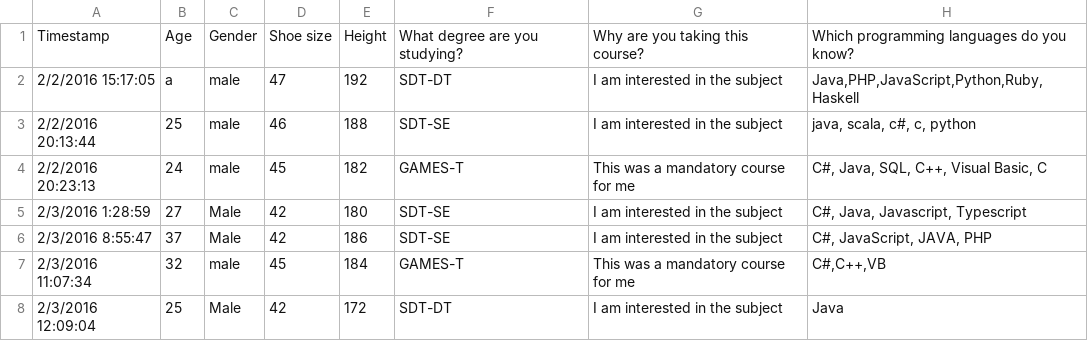
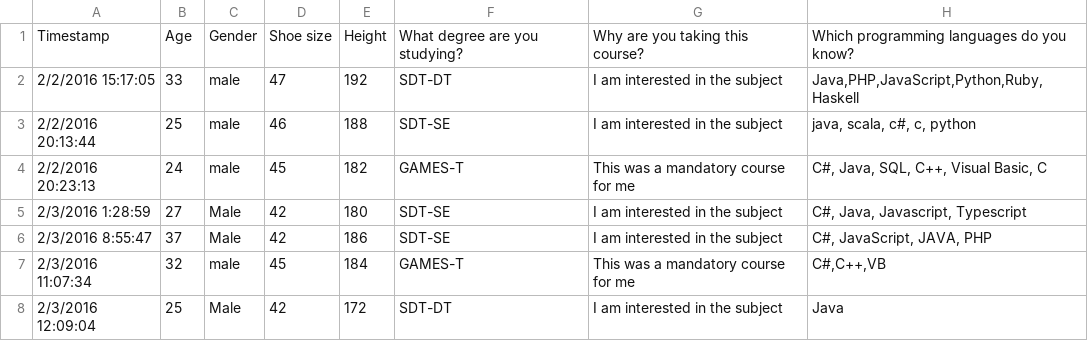
Before and after one commit to janjve/Itu.Shared, a CSV file: Source/3 Data mining/Implementation - Jan/Dotnet/Itu.Jve.Datamining/DataminingConsole/Data/DataMining 2016 (Responses).csv, drawn as a sheet; only a part is shown; the diff names each change by its address in the sheet, - before the commit and + after, or states it on an @@ line.

```diff
--- a/Source/3 Data mining/Implementation - Jan/Dotnet/Itu.Jve.Datamining/DataminingConsole/Data/DataMining 2016 (Responses).csv
+++ b/Source/3 Data mining/Implementation - Jan/Dotnet/Itu.Jve.Datamining/DataminingConsole/Data/DataMining 2016 (Responses).csv
-B2: a
+B2: 33
```
Also changed, not shown: 14 other files.
